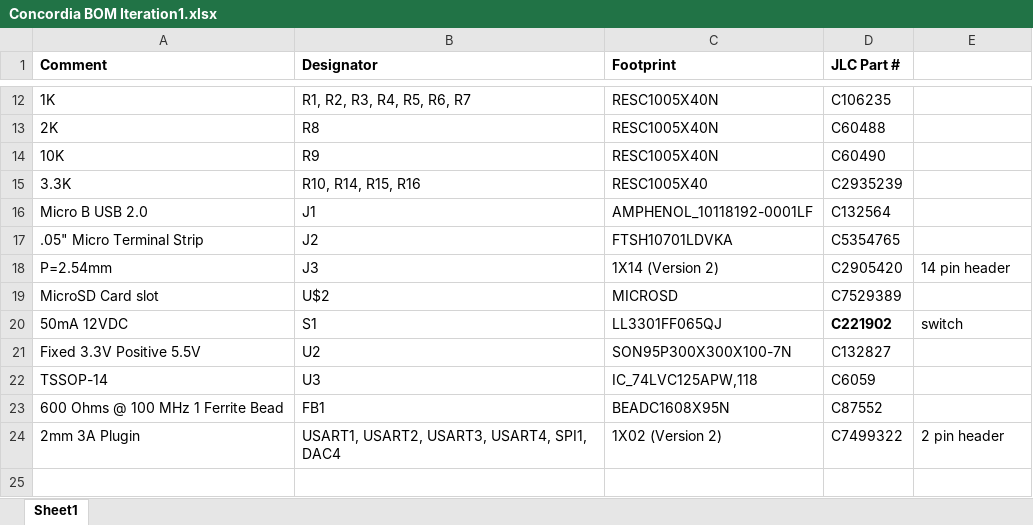
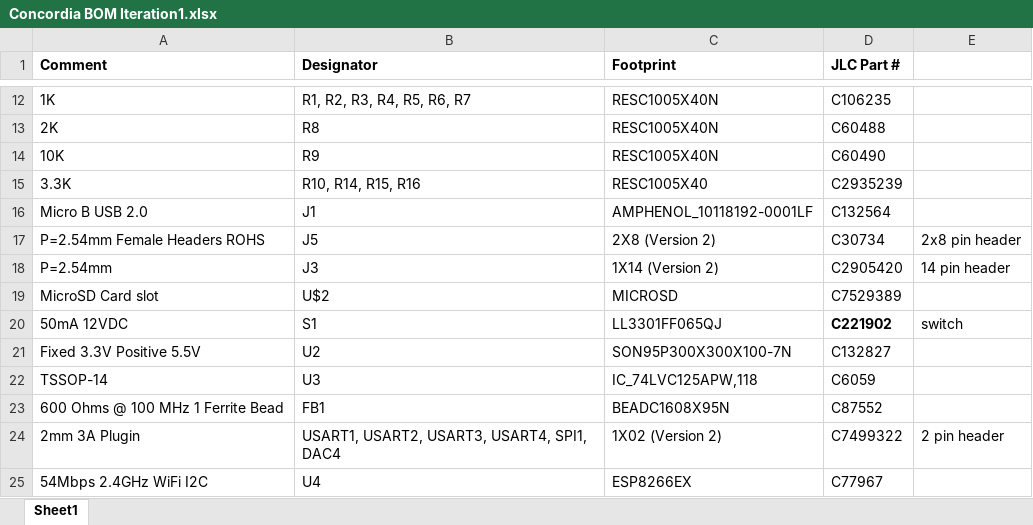
Before and after one commit to Smart-Home-Assistant/PCB, an Excel workbook: projects/PCB_New/Concordia BOM Iteration1.xlsx, sheet Sheet1, drawn as a sheet; only a part is shown, gaps mark what is left out; values as stored, in another font and other column widths than the file's, no borders; charts and pictures not drawn; removed rows and columns are numbered as before the commit, all else as after; the diff names each change by its address in the sheet, - before the commit and + after, or states it on an @@ line.

```diff
--- a/projects/PCB_New/Concordia BOM Iteration1.xlsx (sheet Sheet1)
+++ b/projects/PCB_New/Concordia BOM Iteration1.xlsx (sheet Sheet1)
-row 17: .05" Micro Terminal Strip | J2 | FTSH10701LDVKA | C5354765
+row 17: P=2.54mm Female Headers ROHS | J5 | 2X8 (Version 2) | C30734 | 2x8 pin header
+row 25: 54Mbps 2.4GHz WiFi I2C | U4 | ESP8266EX | C77967
```
Also changed, not shown: charts or pictures, 27 other files.
